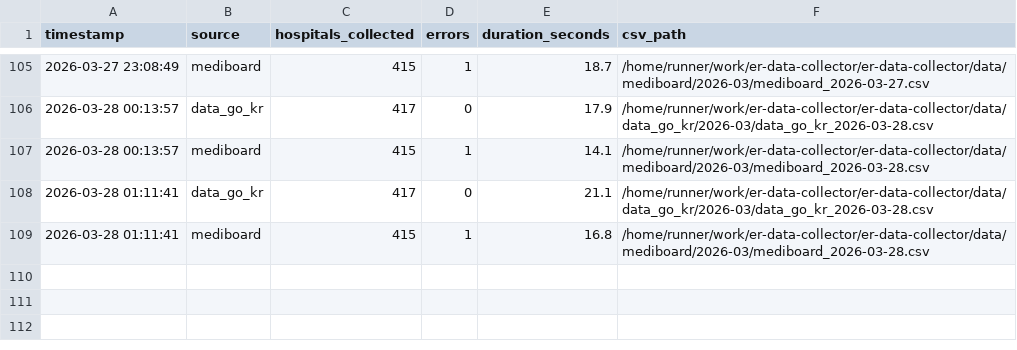
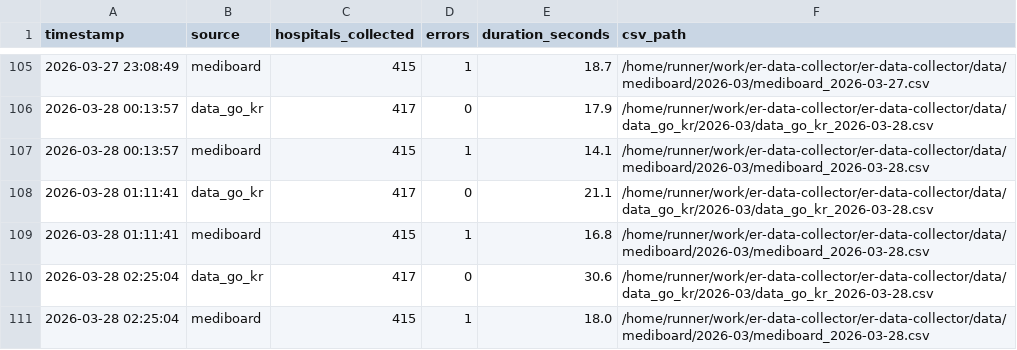
Before and after one commit to JooJEONG/er-data-collector, a CSV file: logs/collection_log.csv, drawn as a sheet; only a part is shown, gaps mark what is left out.

```diff
--- a/logs/collection_log.csv
+++ b/logs/collection_log.csv
@@ -109 +109,3 @@ timestamp,source,hospitals_collected,errors,duration_seconds,csv_path
 2026-03-28 01:11:41,mediboard,415,1,16.8,/home/runner/work/er-data-collector/er-data-collector/data/mediboard/2026-03/mediboard_2026-03-28.csv
+2026-03-28 02:25:04,data_go_kr,417,0,30.6,/home/runner/work/er-data-collector/er-data-collector/data/data_go_kr/2026-03/data_go_kr_2026-03-28.csv
+2026-03-28 02:25:04,mediboard,415,1,18.0,/home/runner/work/er-data-collector/er-data-collector/data/mediboard/2026-03/mediboard_2026-03-28.csv
```
Also changed, not shown: 4 other files.
